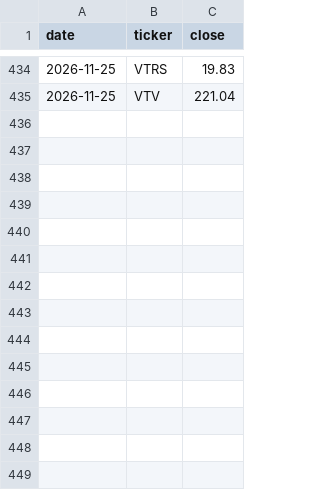
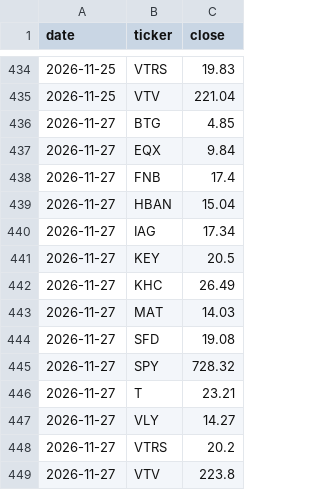
Before and after one commit to craigwmc2/Default, a CSV file: prices/prices.csv, drawn as a sheet; only a part is shown, gaps mark what is left out.

Commit message:
Update prices

```diff
--- a/prices/prices.csv
+++ b/prices/prices.csv
@@ -435 +435,15 @@ date,ticker,close
 2026-11-25,VTV,221.04
+2026-11-27,BTG,4.85
+2026-11-27,EQX,9.84
+2026-11-27,FNB,17.4
+2026-11-27,HBAN,15.04
+2026-11-27,IAG,17.34
+2026-11-27,KEY,20.5
+2026-11-27,KHC,26.49
+2026-11-27,MAT,14.03
+2026-11-27,SFD,19.08
+2026-11-27,SPY,728.32
+2026-11-27,T,23.21
+2026-11-27,VLY,14.27
+2026-11-27,VTRS,20.2
+2026-11-27,VTV,223.8
```
